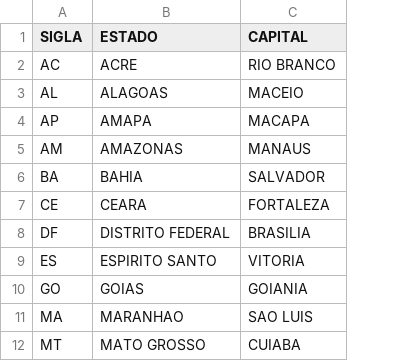
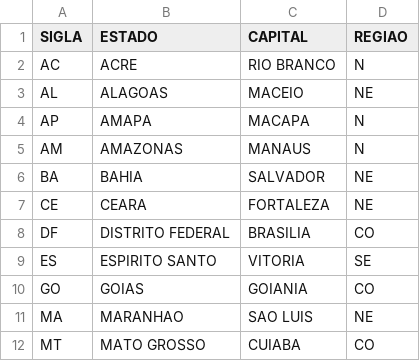
Before and after one commit to manazevedof/Frota_e_Populacao, a CSV file: estados.csv, drawn as a sheet; only a part is shown; the diff names each change by its address in the sheet, - before the commit and + after, or states it on an @@ line.

Commit message:
Tabela em ordem
Achei a solução para a tabela de capitais. O arquivo estados agora
contém as siglas das regiões.

```diff
--- a/estados.csv
+++ b/estados.csv
+column D (REGIAO), rows 2-12: N | NE | N | N | NE | NE | CO | SE | CO | NE | CO
```
Also changed, not shown: 2 other files.
